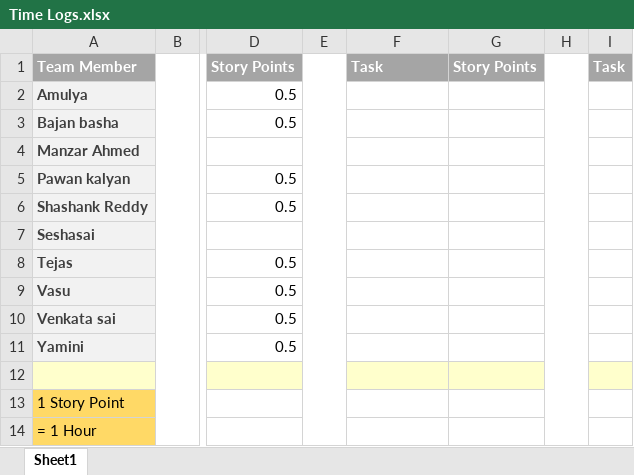
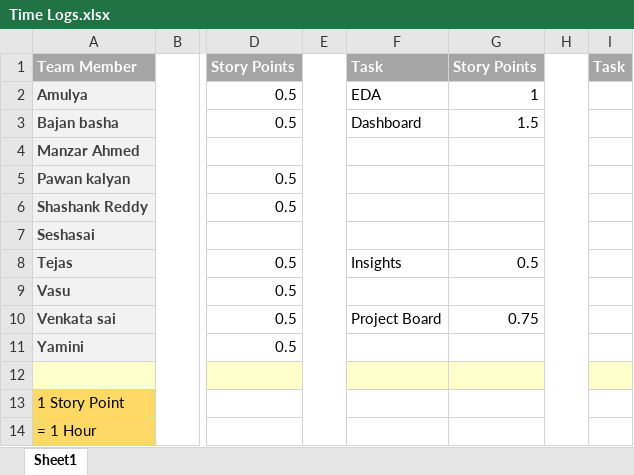
Before and after one commit to venkatnadella/Orders_in_Ontario, an Excel workbook: Time Logs.xlsx, sheet Sheet1, drawn as a sheet; only a part is shown, gaps mark what is left out; values as stored, in another font and other column widths than the file's, no borders; the diff names each change by its address in the sheet, - before the commit and + after, or states it on an @@ line.

Commit message:
Time Logs 09-11-23

```diff
--- a/Time Logs.xlsx (sheet Sheet1)
+++ b/Time Logs.xlsx (sheet Sheet1)
-F2: (empty)
+F2: EDA
-G2: (empty)
+G2: 1
-F3: (empty)
+F3: Dashboard
-G3: (empty)
+G3: 1.5
-F8: (empty)
+F8: Insights
-G8: (empty)
+G8: 0.5
-F10: (empty)
+F10: Project Board
-G10: (empty)
+G10: 0.75
```
